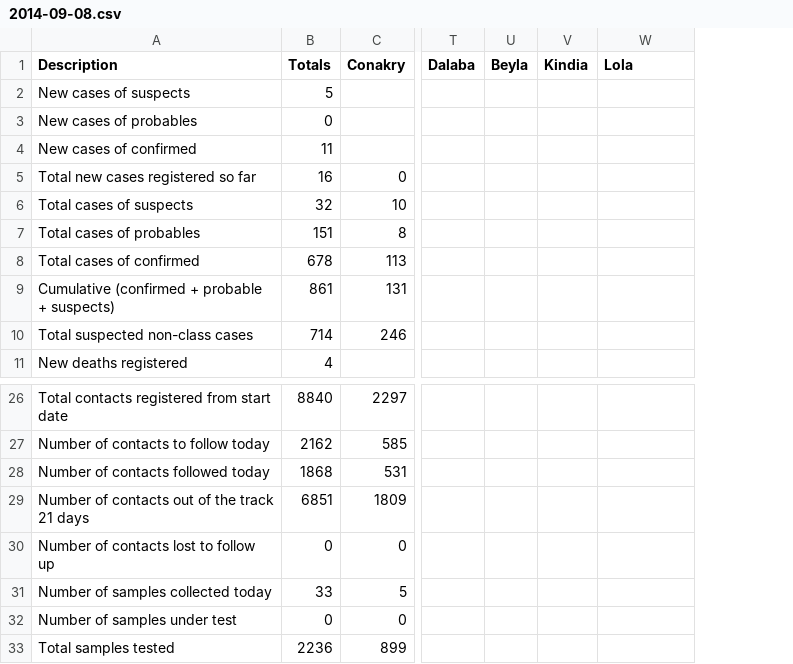
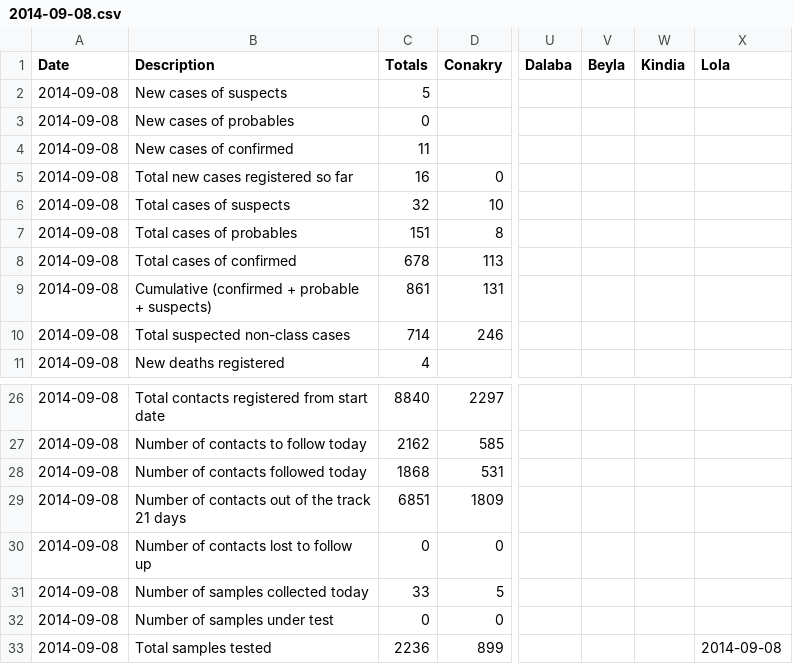
Before and after one commit to cmrivers/ebola, a CSV file: guinea_data/2014-09-08.csv, drawn as a sheet; only a part is shown, gaps mark what is left out; addresses are those after the commit; the diff names each change by its address in the sheet, - before the commit and + after, or states it on an @@ line.

Commit message:
Missing date columns

```diff
--- a/guinea_data/2014-09-08.csv
+++ b/guinea_data/2014-09-08.csv
+column A (Date), rows 2-11: all 2014-09-08; rows 26-33: all 2014-09-08
-X33 (Lola): (empty)
+X33 (Lola): 2014-09-08
```
Also changed, not shown: guinea_data/2014-09-09.csv, guinea_data/2014-09-11.csv, 11 other files.
